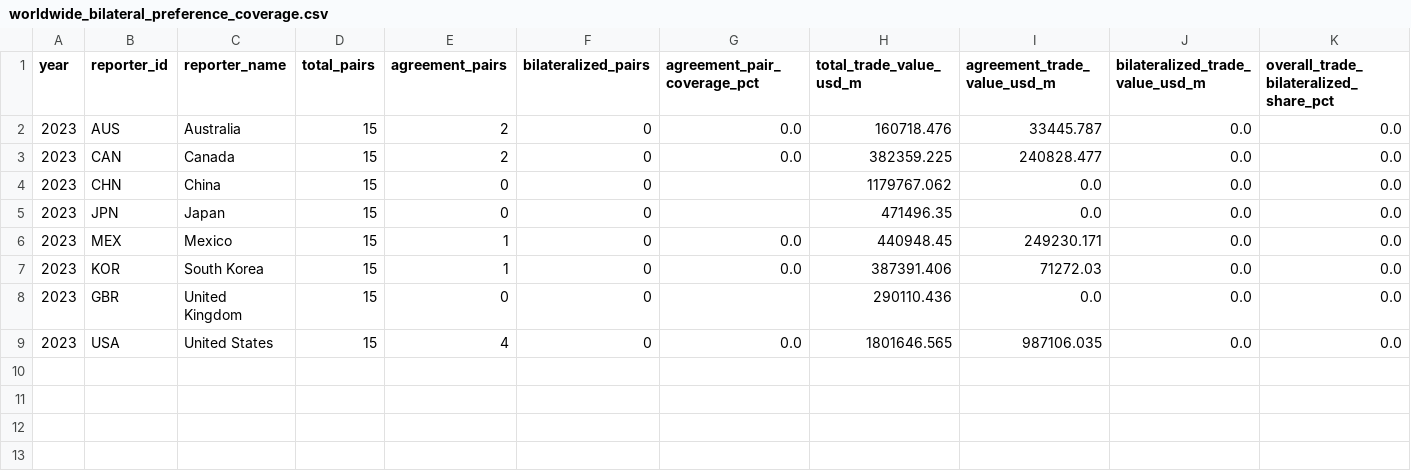
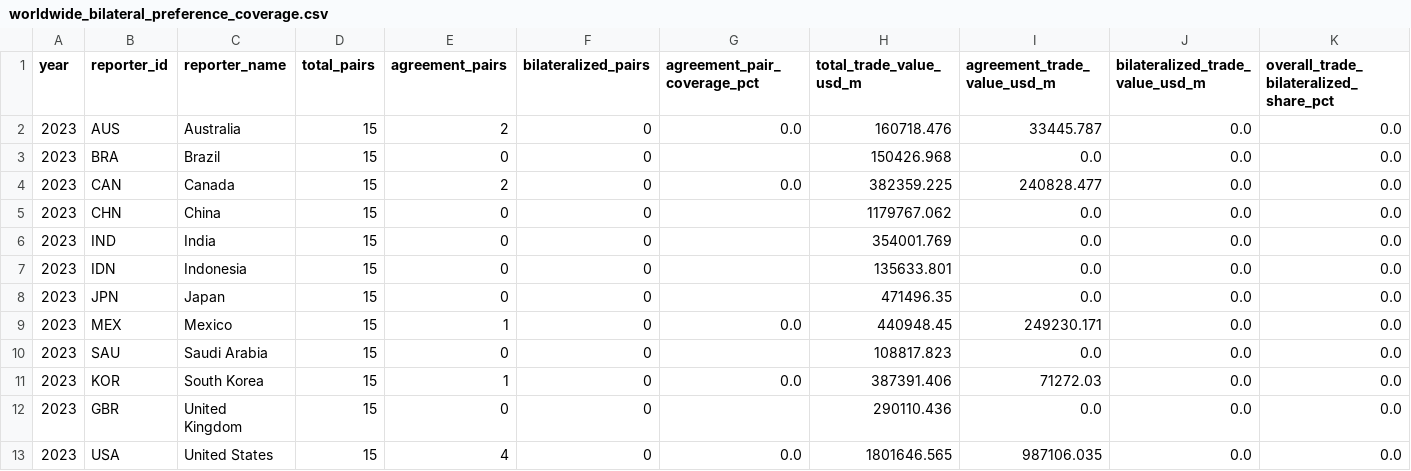
Before and after one commit to haydenstoltz/tariff-tracker, a CSV file: outputs/worldwide/worldwide_bilateral_preference_coverage.csv, drawn as a sheet; only a part is shown; rows hold the shown columns only; the diff names each change by its address in the sheet, - before the commit and + after, or states it on an @@ line.

```diff
--- a/outputs/worldwide/worldwide_bilateral_preference_coverage.csv
+++ b/outputs/worldwide/worldwide_bilateral_preference_coverage.csv
+row 3: 2023 | BRA | Brazil | 15 | 0 | 0 |  | 150426.968 | 0.0 | 0.0 | 0.0
+row 6: 2023 | IND | India | 15 | 0 | 0 |  | 354001.769 | 0.0 | 0.0 | 0.0
+row 7: 2023 | IDN | Indonesia | 15 | 0 | 0 |  | 135633.801 | 0.0 | 0.0 | 0.0
+row 10: 2023 | SAU | Saudi Arabia | 15 | 0 | 0 |  | 108817.823 | 0.0 | 0.0 | 0.0
```
Also changed, not shown: outputs/worldwide/worldwide_import_acquisition_queue.csv, outputs/worldwide/worldwide_import_batch_coverage.csv, 19 other files.
